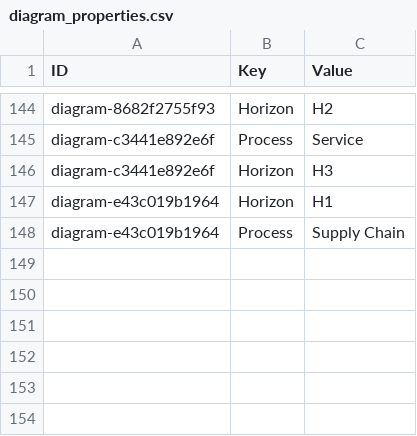
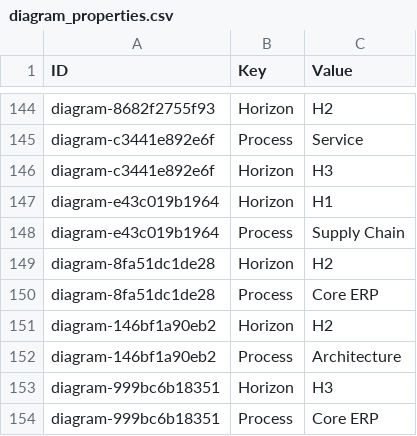
Before and after one commit to yingkiat/azure-devops-pm-agent, a CSV file: archi_inputs/diagram_properties.csv, drawn as a sheet; only a part is shown, gaps mark what is left out; the diff names each change by its address in the sheet, - before the commit and + after, or states it on an @@ line.

```diff
--- a/archi_inputs/diagram_properties.csv
+++ b/archi_inputs/diagram_properties.csv
+row 149: diagram-8fa51dc1de28 | Horizon | H2
+row 150: diagram-8fa51dc1de28 | Process | Core ERP
+row 151: diagram-146bf1a90eb2 | Horizon | H2
+row 152: diagram-146bf1a90eb2 | Process | Architecture
+row 153: diagram-999bc6b18351 | Horizon | H3
+row 154: diagram-999bc6b18351 | Process | Core ERP
```
Also changed, not shown: archi_inputs/diagram_elements.csv, 3 other files.
